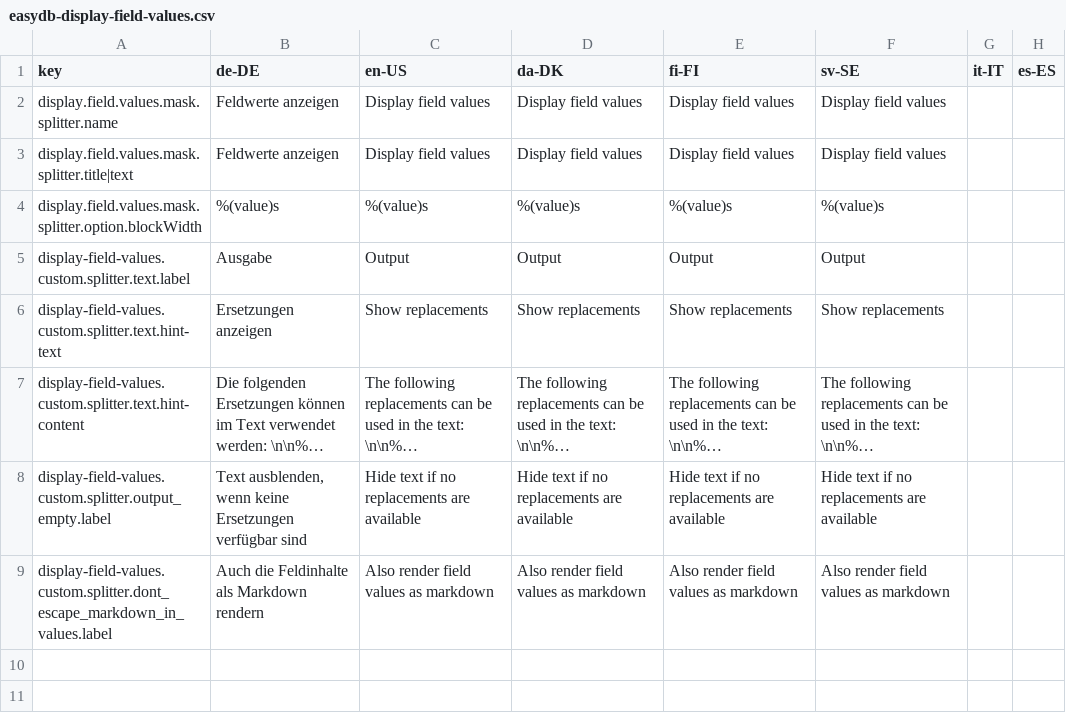
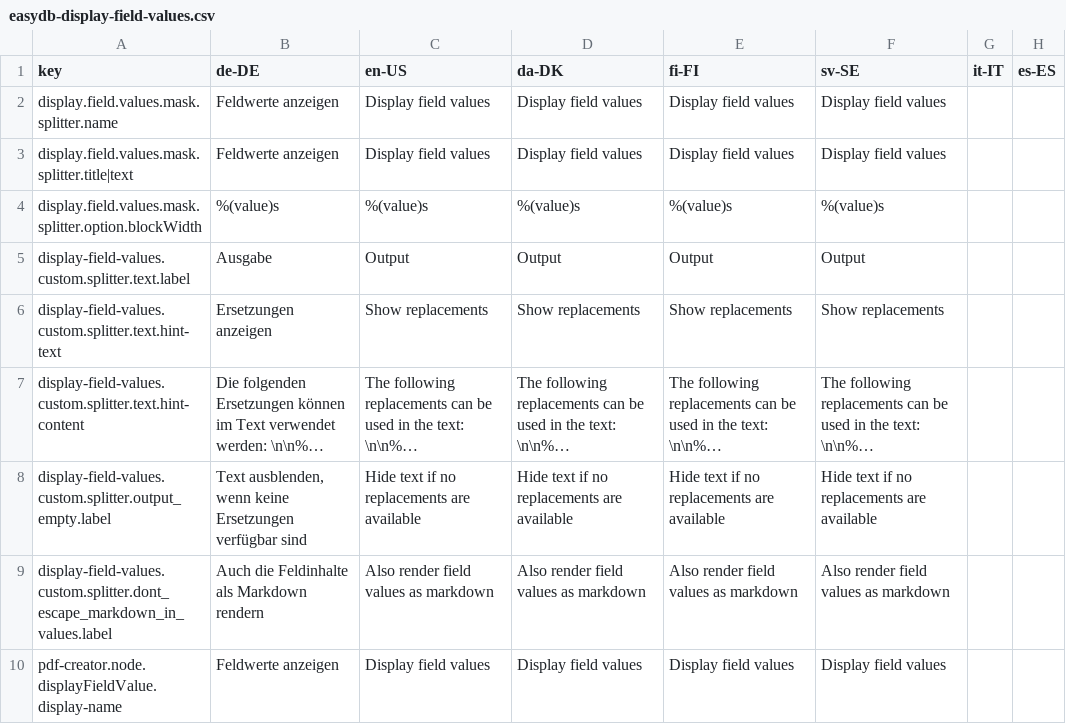
Before and after one commit to programmfabrik/easydb-display-field-values-plugin, a CSV file: l10n/easydb-display-field-values.csv, drawn as a sheet; long unchanged cells end in ….

Commit message:
Added the displayFieldValuePDFNode to the display fields value plugin this new class allow us to use the display value fields in pdf creator.
See #65661

```diff
--- a/l10n/easydb-display-field-values.csv
+++ b/l10n/easydb-display-field-values.csv
@@ -19 +19,2 @@ display-field-values.custom.splitter.output_empty.label,"Text ausblenden, wenn k
 display-field-values.custom.splitter.dont_escape_markdown_in_values.label,Auch die Feldinhalte als Markdown rendern,Also render field values as markdown,Also render field values as markdown,Also render field values as markdown,Also render field values as markdown,,
+pdf-creator.node.displayFieldValue.display-name,Feldwerte anzeigen,Display field values,Display field values,Display field values,Display field values,,
```
Also changed, not shown: 2 other files.
